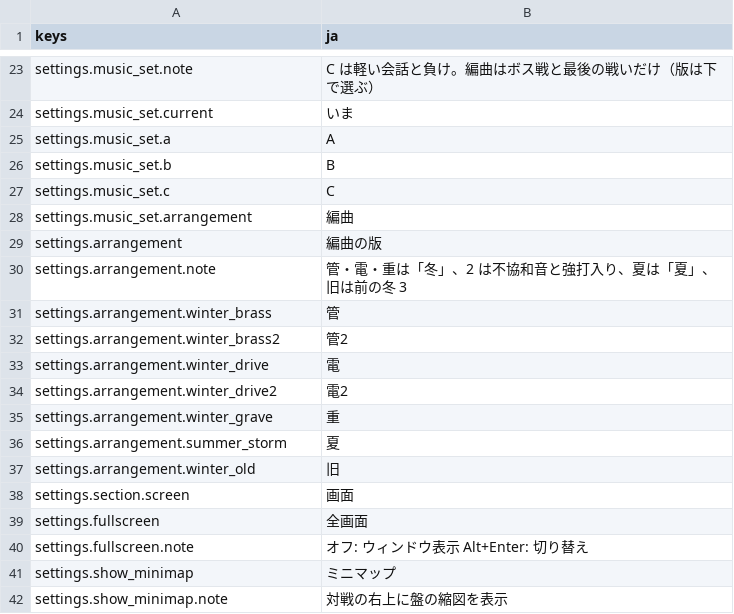
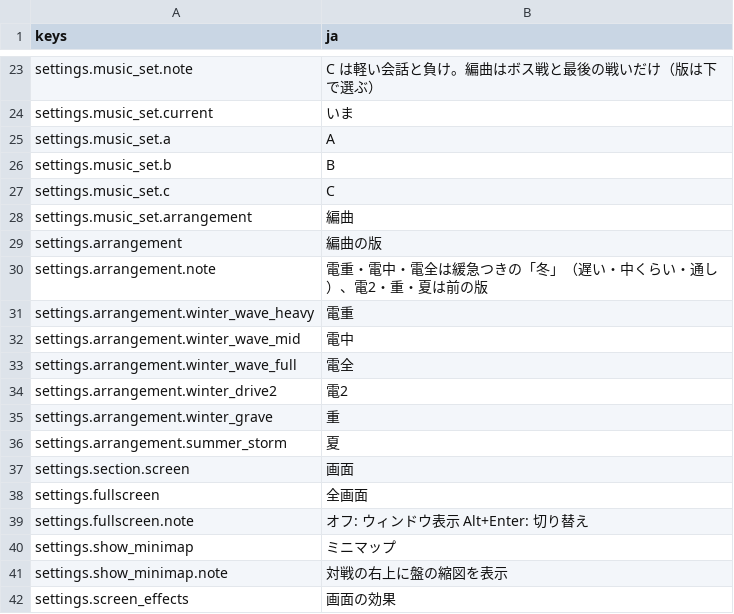
Before and after one commit to mattyan1053/pj-legion, a CSV file: game/text/menus.csv, drawn as a sheet; only a part is shown, gaps mark what is left out; the shorter side is filled out with more unchanged rows.

```diff
--- a/game/text/menus.csv
+++ b/game/text/menus.csv
@@ -29,6 +29,6 @@ settings.music_set.arrangement,編曲
 settings.arrangement,編曲の版
-settings.arrangement.note,管・電・重は「冬」、2 は不協和音と強打入り、夏は「夏」、旧は前の冬 3
-settings.arrangement.winter_brass,管
-settings.arrangement.winter_brass2,管2
-settings.arrangement.winter_drive,電
+settings.arrangement.note,電重・電中・電全は緩急つきの「冬」（遅い・中くらい・通し）、電2・重・夏は前の版
+settings.arrangement.winter_wave_heavy,電重
+settings.arrangement.winter_wave_mid,電中
+settings.arrangement.winter_wave_full,電全
 settings.arrangement.winter_drive2,電2
@@ -36,3 +36,2 @@ settings.arrangement.winter_grave,重
 settings.arrangement.summer_storm,夏
-settings.arrangement.winter_old,旧
 settings.section.screen,画面
```
Also changed, not shown: game/credits.csv, 26 other files.
